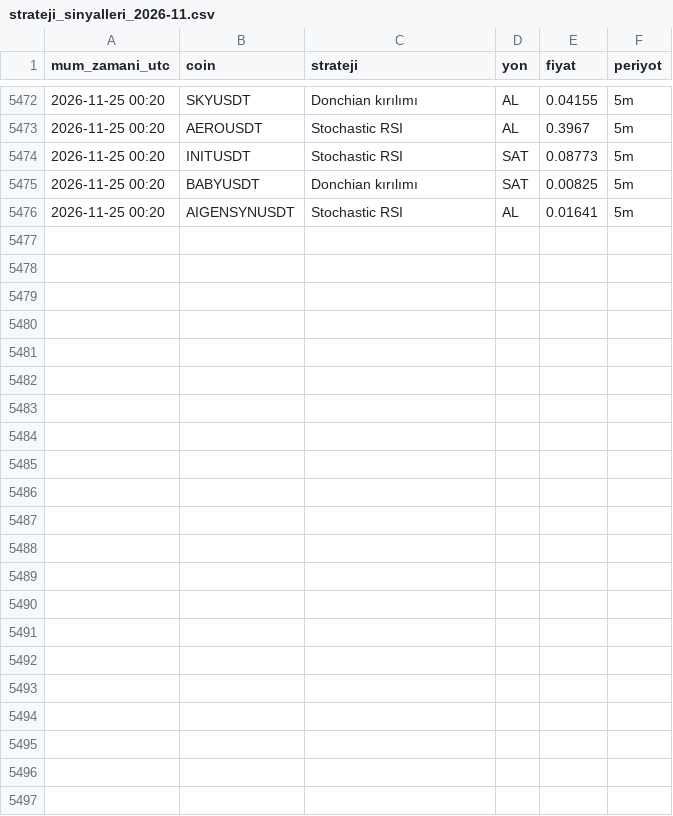
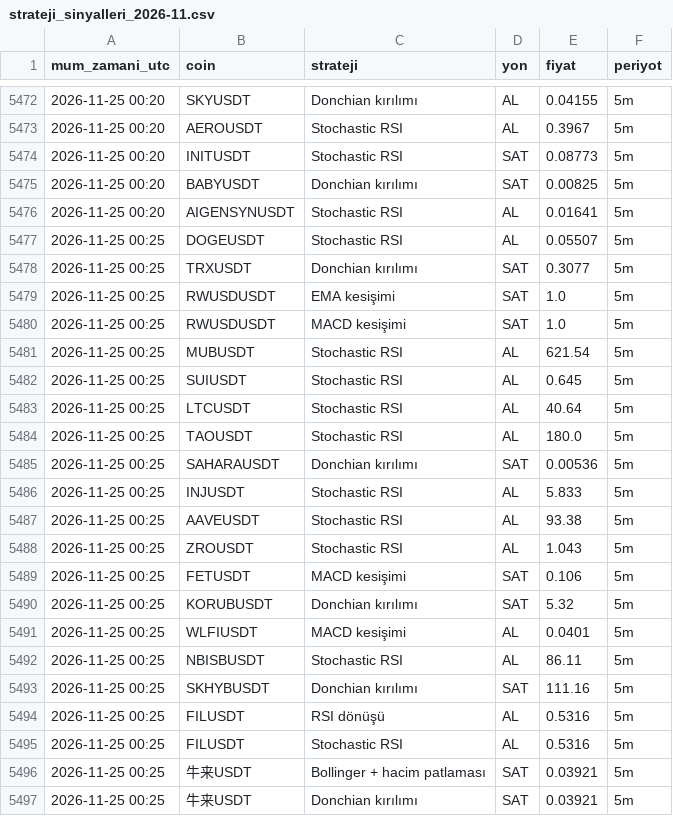
Before and after one commit to yumrukayayunusemre-creator/kripto-sinyal, a CSV file: kayitlar/strateji_sinyalleri_2026-11.csv, drawn as a sheet; only a part is shown, gaps mark what is left out; the diff names each change by its address in the sheet, - before the commit and + after, or states it on an @@ line.

Commit message:
sinyal kaydı 2026-11-25 00:31 [skip ci]

```diff
--- a/kayitlar/strateji_sinyalleri_2026-11.csv
+++ b/kayitlar/strateji_sinyalleri_2026-11.csv
+row 5477: 2026-11-25 00:25 | DOGEUSDT | Stochastic RSI | AL | 0.05507 | 5m
+row 5478: 2026-11-25 00:25 | TRXUSDT | Donchian kırılımı | SAT | 0.3077 | 5m
+row 5479: 2026-11-25 00:25 | RWUSDUSDT | EMA kesişimi | SAT | 1.0 | 5m
+row 5480: 2026-11-25 00:25 | RWUSDUSDT | MACD kesişimi | SAT | 1.0 | 5m
+row 5481: 2026-11-25 00:25 | MUBUSDT | Stochastic RSI | AL | 621.54 | 5m
+row 5482: 2026-11-25 00:25 | SUIUSDT | Stochastic RSI | AL | 0.645 | 5m
+row 5483: 2026-11-25 00:25 | LTCUSDT | Stochastic RSI | AL | 40.64 | 5m
+row 5484: 2026-11-25 00:25 | TAOUSDT | Stochastic RSI | AL | 180.0 | 5m
+row 5485: 2026-11-25 00:25 | SAHARAUSDT | Donchian kırılımı | SAT | 0.00536 | 5m
+row 5486: 2026-11-25 00:25 | INJUSDT | Stochastic RSI | AL | 5.833 | 5m
+row 5487: 2026-11-25 00:25 | AAVEUSDT | Stochastic RSI | AL | 93.38 | 5m
+row 5488: 2026-11-25 00:25 | ZROUSDT | Stochastic RSI | AL | 1.043 | 5m
+row 5489: 2026-11-25 00:25 | FETUSDT | MACD kesişimi | SAT | 0.106 | 5m
+row 5490: 2026-11-25 00:25 | KORUBUSDT | Donchian kırılımı | SAT | 5.32 | 5m
+row 5491: 2026-11-25 00:25 | WLFIUSDT | MACD kesişimi | AL | 0.0401 | 5m
+row 5492: 2026-11-25 00:25 | NBISBUSDT | Stochastic RSI | AL | 86.11 | 5m
+row 5493: 2026-11-25 00:25 | SKHYBUSDT | Donchian kırılımı | SAT | 111.16 | 5m
+row 5494: 2026-11-25 00:25 | FILUSDT | RSI dönüşü | AL | 0.5316 | 5m
+row 5495: 2026-11-25 00:25 | FILUSDT | Stochastic RSI | AL | 0.5316 | 5m
+row 5496: 2026-11-25 00:25 | 牛来USDT | Bollinger + hacim patlaması | SAT | 0.03921 | 5m
+row 5497: 2026-11-25 00:25 | 牛来USDT | Donchian kırılımı | SAT | 0.03921 | 5m
```
Also changed, not shown: 1 other file.
